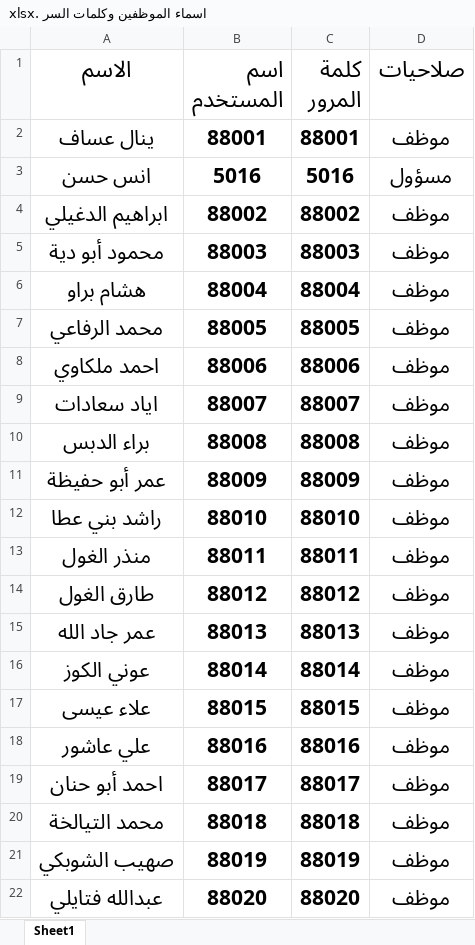
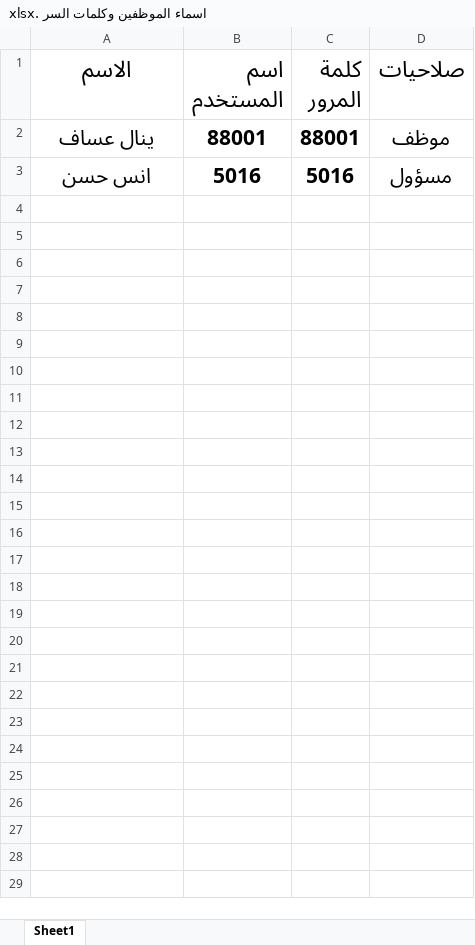
Before and after one commit to AnasMahmood97/islami-assistant, an Excel workbook: islami-assistant-web/public/data/اسماء الموظفين وكلمات السر .xlsx, sheet Sheet1, drawn as a sheet; only a part is shown; values as stored, in another font and other column widths than the file's, no borders; the diff covers the shown part only; the diff names each change by its address in the sheet, - before the commit and + after, or states it on an @@ line.

```diff
--- a/islami-assistant-web/public/data/اسماء الموظفين وكلمات السر .xlsx (sheet Sheet1)
+++ b/islami-assistant-web/public/data/اسماء الموظفين وكلمات السر .xlsx (sheet Sheet1)
-row 4: ابراهيم الدغيلي | 88002 | 88002 | موظف
-row 5: محمود أبو دية | 88003 | 88003 | موظف
-row 6: هشام براو | 88004 | 88004 | موظف
-row 7: محمد الرفاعي | 88005 | 88005 | موظف
-row 8: احمد ملكاوي | 88006 | 88006 | موظف
-row 9: اياد سعادات | 88007 | 88007 | موظف
-row 10: براء الدبس | 88008 | 88008 | موظف
-row 11: عمر أبو حفيظة | 88009 | 88009 | موظف
-row 12: راشد بني عطا | 88010 | 88010 | موظف
-row 13: منذر الغول | 88011 | 88011 | موظف
-row 14: طارق الغول | 88012 | 88012 | موظف
-row 15: عمر جاد الله | 88013 | 88013 | موظف
-row 16: عوني الكوز | 88014 | 88014 | موظف
-row 17: علاء عيسى | 88015 | 88015 | موظف
-row 18: علي عاشور | 88016 | 88016 | موظف
-row 19: احمد أبو حنان | 88017 | 88017 | موظف
-row 20: محمد التيالخة | 88018 | 88018 | موظف
-row 21: صهيب الشوبكي | 88019 | 88019 | موظف
-row 22: عبدالله فتايلي | 88020 | 88020 | موظف
```
Also changed, not shown: 19 removed rows elsewhere in this sheet, 8 other files.
